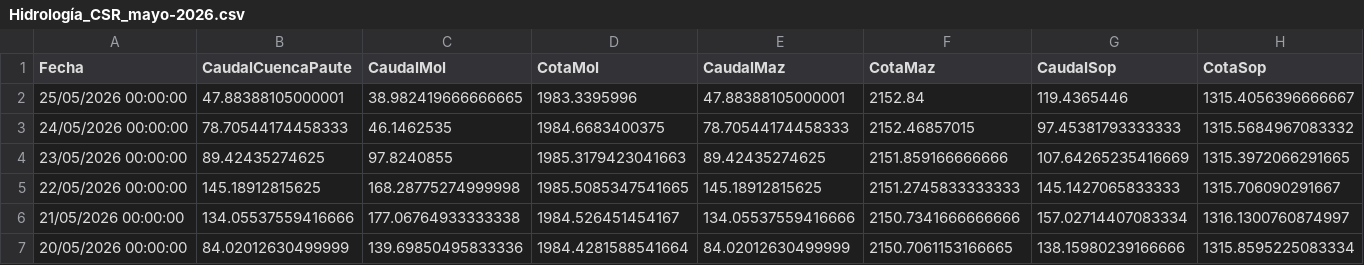
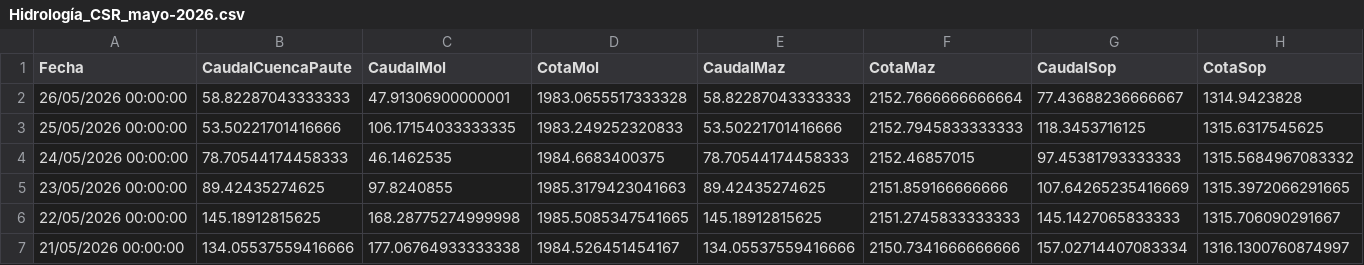
Before and after one commit to jp1309/celec, a CSV file: Hidro_mensual/Hidrología_CSR_mayo-2026.csv, drawn as a sheet; only a part is shown; the shorter side is filled out with more unchanged rows; addresses are those after the commit; rows hold the shown columns only; the diff covers the shown part only; the diff names each change by its address in the sheet, - before the commit and + after, or states it on an @@ line.

```diff
--- a/Hidro_mensual/Hidrología_CSR_mayo-2026.csv
+++ b/Hidro_mensual/Hidrología_CSR_mayo-2026.csv
+row 2: 26/05/2026 00:00:00 | 58.82287043333333 | 47.91306900000001 | 1983.0655517333328 | 58.82287043333333 | 2152.7666666666664 | 77.43688236666667 | 1314.9423828
-B3 (CaudalCuencaPaute): 47.88388105000001
+B3 (CaudalCuencaPaute): 53.50221701416666
-C3 (CaudalMol): 38.982419666666665
+C3 (CaudalMol): 106.17154033333335
-D3 (CotaMol): 1983.3395996
+D3 (CotaMol): 1983.249252320833
-E3 (CaudalMaz): 47.88388105000001
+E3 (CaudalMaz): 53.50221701416666
-F3 (CotaMaz): 2152.84
+F3 (CotaMaz): 2152.7945833333333
-G3 (CaudalSop): 119.4365446
+G3 (CaudalSop): 118.3453716125
-H3 (CotaSop): 1315.4056396666667
+H3 (CotaSop): 1315.6317545625
```
Also changed, not shown: 2 edited cells elsewhere in this file, Produ_mensual/Producción_CSR_mayo-2026.csv, data/produccion_diaria_larga.csv, 5 other files.
